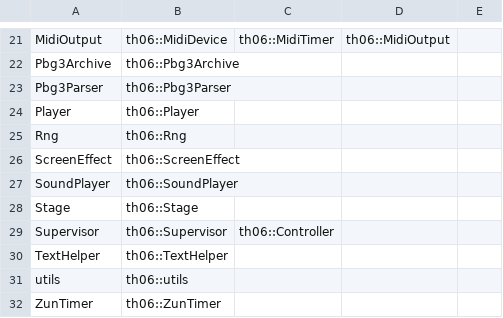
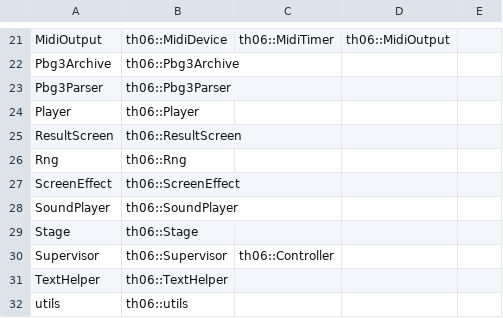
Before and after one commit to happyhavoc/th06, a CSV file: config/ghidra_ns_to_obj.csv, drawn as a sheet; only a part is shown, gaps mark what is left out; the shorter side is filled out with more unchanged rows.

```diff
--- a/config/ghidra_ns_to_obj.csv
+++ b/config/ghidra_ns_to_obj.csv
@@ -24,2 +24,3 @@ Pbg3Parser,th06::Pbg3Parser
 Player,th06::Player
+ResultScreen,th06::ResultScreen
 Rng,th06::Rng
```
Also changed, not shown: config/implemented.csv, config/stubbed.csv, 6 other files.
